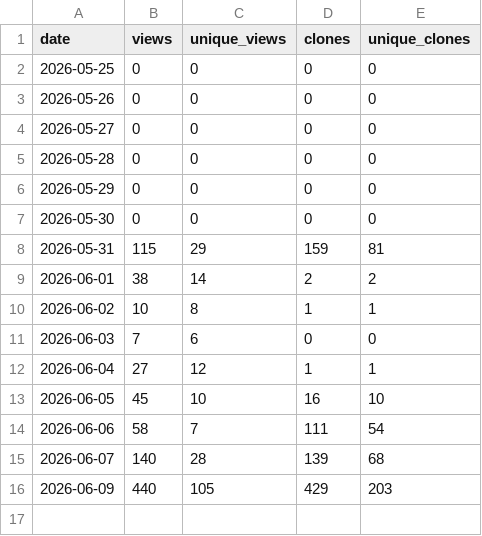
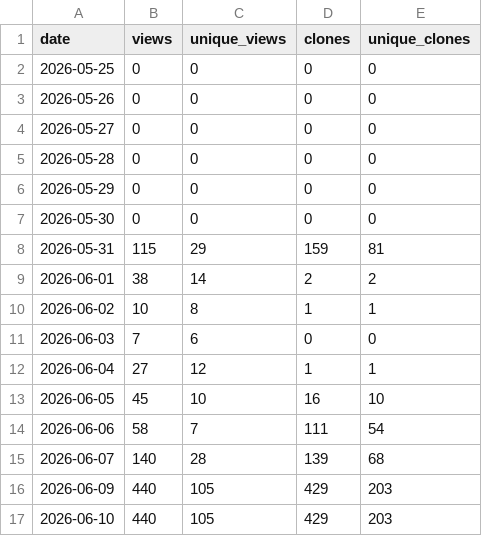
Before and after one commit to tigerLin0127/Casualties-Unknown-tigerLin_Custom_Trans, a CSV file: data/traffic.csv, drawn as a sheet; the diff names each change by its address in the sheet, - before the commit and + after, or states it on an @@ line.

```diff
--- a/data/traffic.csv
+++ b/data/traffic.csv
+row 17: 2026-06-10 | 440 | 105 | 429 | 203
```
Also changed, not shown: 1 other file.
